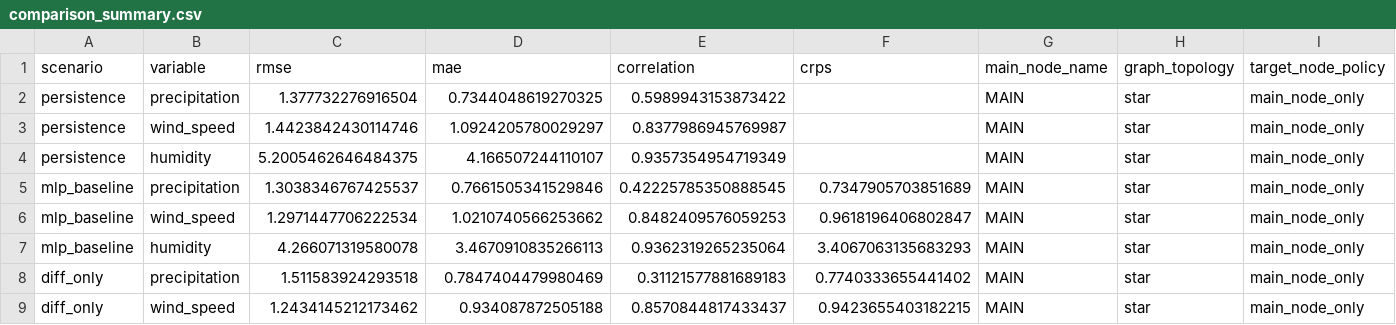
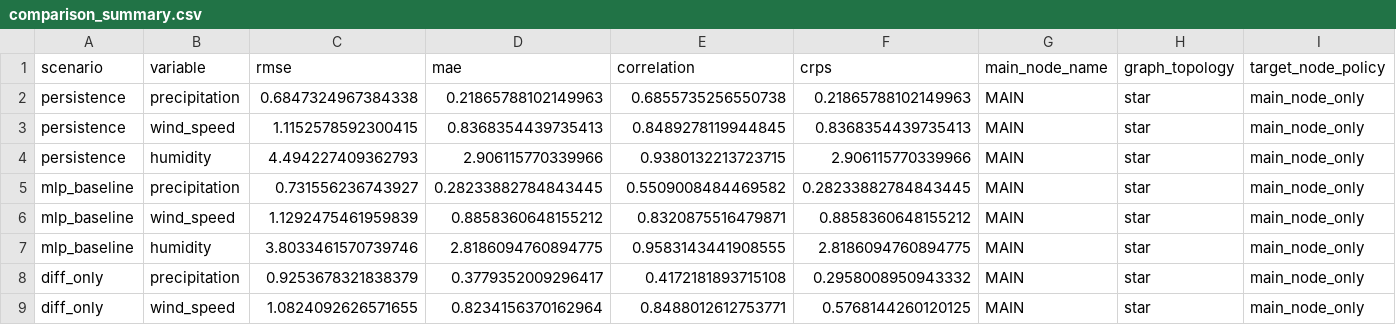
Before and after one commit to Vanszs/Skripsi_Badai, a CSV file: result_test/comparison/comparison_summary.csv, drawn as a sheet; only a part is shown; the diff covers the shown part only; the diff names each change by its address in the sheet, - before the commit and + after, or states it on an @@ line.

```diff
--- a/result_test/comparison/comparison_summary.csv
+++ b/result_test/comparison/comparison_summary.csv
-C2 (rmse): 1.377732276916504
+C2 (rmse): 0.6847324967384338
-D2 (mae): 0.7344048619270325
+D2 (mae): 0.21865788102149963
-E2 (correlation): 0.5989943153873422
+E2 (correlation): 0.6855735256550738
-F2 (crps): (empty)
+F2 (crps): 0.21865788102149963
-C3 (rmse): 1.4423842430114746
+C3 (rmse): 1.1152578592300415
-D3 (mae): 1.0924205780029297
+D3 (mae): 0.8368354439735413
-E3 (correlation): 0.8377986945769987
+E3 (correlation): 0.8489278119944845
-F3 (crps): (empty)
+F3 (crps): 0.8368354439735413
-C4 (rmse): 5.2005462646484375
+C4 (rmse): 4.494227409362793
-D4 (mae): 4.166507244110107
+D4 (mae): 2.906115770339966
-E4 (correlation): 0.9357354954719349
+E4 (correlation): 0.9380132213723715
-F4 (crps): (empty)
+F4 (crps): 2.906115770339966
-C5 (rmse): 1.3038346767425537
+C5 (rmse): 0.731556236743927
-D5 (mae): 0.7661505341529846
+D5 (mae): 0.28233882784843445
-E5 (correlation): 0.42225785350888545
+E5 (correlation): 0.5509008484469582
-F5 (crps): 0.7347905703851689
+F5 (crps): 0.28233882784843445
-C6 (rmse): 1.2971447706222534
+C6 (rmse): 1.1292475461959839
-D6 (mae): 1.0210740566253662
+D6 (mae): 0.8858360648155212
-E6 (correlation): 0.8482409576059253
+E6 (correlation): 0.8320875516479871
-F6 (crps): 0.9618196406802847
+F6 (crps): 0.8858360648155212
-C7 (rmse): 4.266071319580078
+C7 (rmse): 3.8033461570739746
-D7 (mae): 3.4670910835266113
+D7 (mae): 2.8186094760894775
-E7 (correlation): 0.9362319265235064
+E7 (correlation): 0.9583143441908555
-F7 (crps): 3.4067063135683293
+F7 (crps): 2.8186094760894775
-C8 (rmse): 1.511583924293518
+C8 (rmse): 0.9253678321838379
-D8 (mae): 0.7847404479980469
+D8 (mae): 0.3779352009296417
-E8 (correlation): 0.31121577881689183
+E8 (correlation): 0.4172181893715108
-F8 (crps): 0.7740333655441402
+F8 (crps): 0.2958008950943332
-C9 (rmse): 1.2434145212173462
+C9 (rmse): 1.0824092626571655
-D9 (mae): 0.934087872505188
+D9 (mae): 0.8234156370162964
-E9 (correlation): 0.8570844817433437
+E9 (correlation): 0.8488012612753771
-F9 (crps): 0.9423655403182215
+F9 (crps): 0.5768144260120125
```
Also changed, not shown: 40 edited cells elsewhere in this file, 49 other files.
